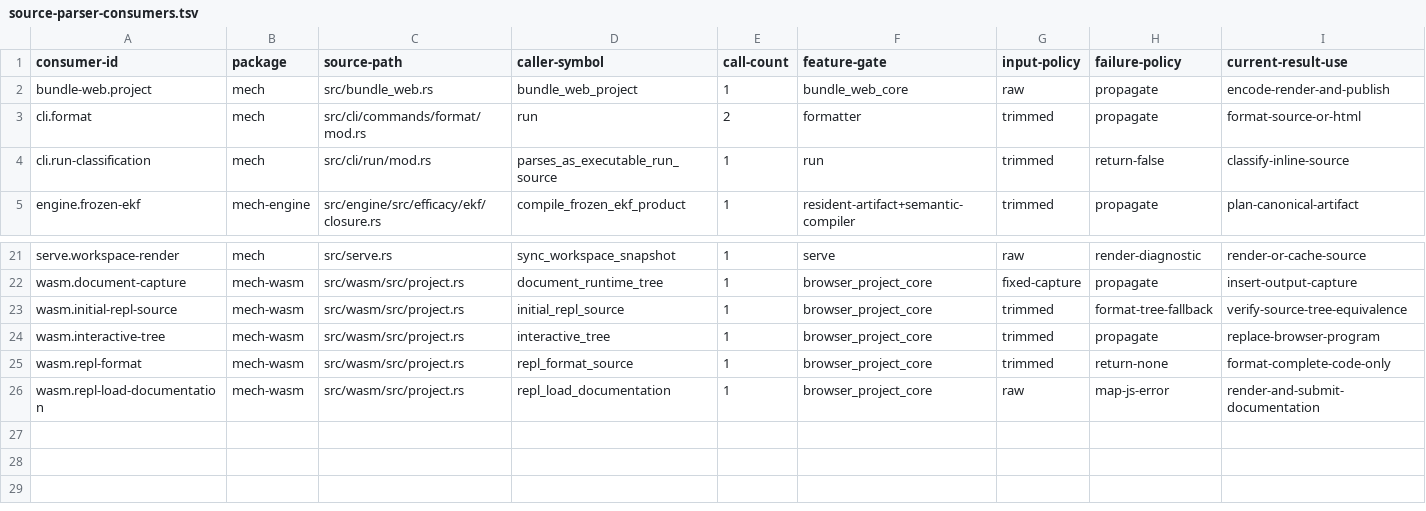
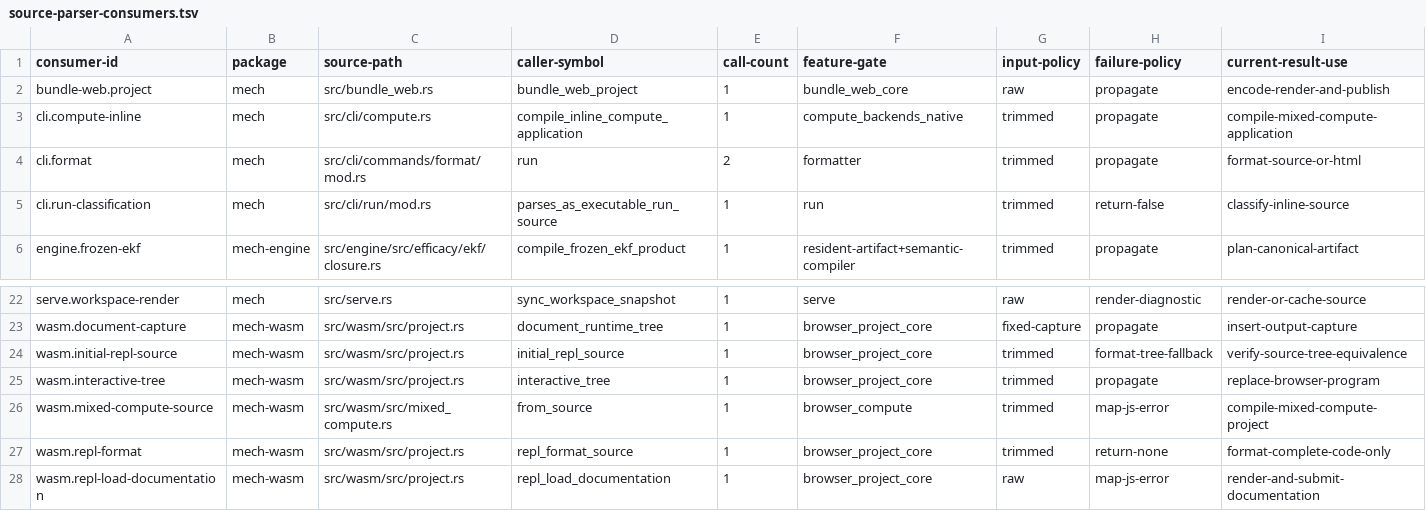
Before and after one commit to mech-lang/mech, a TSV file: docs/design/grammar-audit/source-parser-consumers.tsv, drawn as a sheet; only a part is shown, gaps mark what is left out; rows hold the shown columns only; the diff names each change by its address in the sheet, - before the commit and + after, or states it on an @@ line.

Commit message:
fix(syntax): inventory root parser reexports

```diff
--- a/docs/design/grammar-audit/source-parser-consumers.tsv
+++ b/docs/design/grammar-audit/source-parser-consumers.tsv
+row 3: cli.compute-inline | mech | src/cli/compute.rs | compile_inline_compute_application | 1 | compute_backends_native | trimmed | propagate | compile-mixed-compute-application
+row 26: wasm.mixed-compute-source | mech-wasm | src/wasm/src/mixed_compute.rs | from_source | 1 | browser_compute | trimmed | map-js-error | compile-mixed-compute-project
```
Also changed, not shown: docs/design/grammar-audit/source-parser-consumer-fixtures.tsv, 5 other files.
